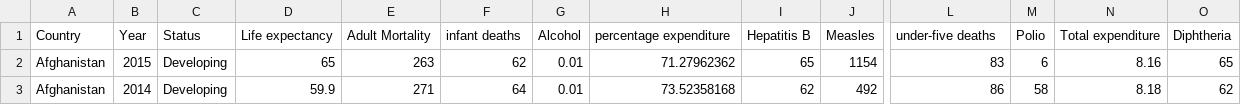
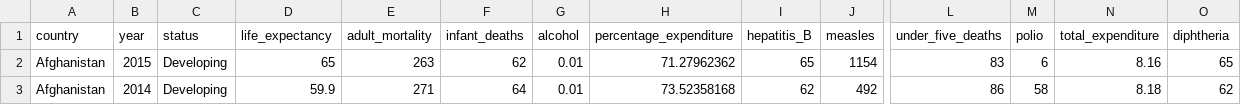
Before and after one commit to melucas2000/F21DV, a CSV file: LifeExpectancyData.csv, drawn as a sheet; only a part is shown, gaps mark what is left out; the diff covers the shown part only; the diff names each change by its address in the sheet, - before the commit and + after, or states it on an @@ line.

Commit message:
Update LifeExpectancyData.csv

```diff
--- a/LifeExpectancyData.csv
+++ b/LifeExpectancyData.csv
-A1: Country
+A1: country
-B1: Year
+B1: year
-C1: Status
+C1: status
-D1: Life expectancy
+D1: life_expectancy
-E1: Adult Mortality
+E1: adult_mortality
-F1: infant deaths
+F1: infant_deaths
-G1: Alcohol
+G1: alcohol
-H1: percentage expenditure
+H1: percentage_expenditure
-I1: Hepatitis B
+I1: hepatitis_B
-J1: Measles
+J1: measles
-L1: under-five deaths
+L1: under_five_deaths
-M1: Polio
+M1: polio
-N1: Total expenditure
+N1: total_expenditure
-O1: Diphtheria
+O1: diphtheria
```
Also changed, not shown: 6 edited cells elsewhere in this file.
